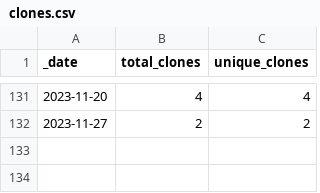
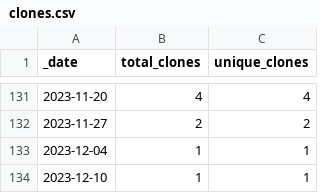
Before and after one commit to roberts-farm-of-ideas/9, a CSV file: traffic/clones.csv, drawn as a sheet; only a part is shown, gaps mark what is left out.

```diff
--- a/traffic/clones.csv
+++ b/traffic/clones.csv
@@ -132 +132,3 @@ _date,total_clones,unique_clones
 2023-11-27,2,2
+2023-12-04,1,1
+2023-12-10,1,1
```
Also changed, not shown: 1 other file.
